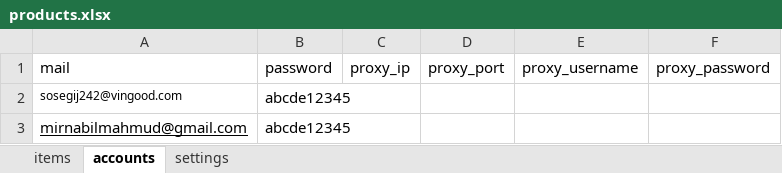
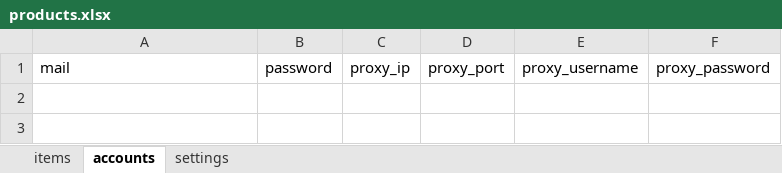
Before and after one commit to towfikul-islam/facebook-marketplace-autolisting-bot, an Excel workbook: inputs/products.xlsx, sheet accounts, drawn as a sheet; values as stored, in another font and other column widths than the file's, no borders; the diff names each change by its address in the sheet, - before the commit and + after, or states it on an @@ line.

```diff
--- a/inputs/products.xlsx (sheet accounts)
+++ b/inputs/products.xlsx (sheet accounts)
-row 2: sosegij242@vingood.com | abcde12345
-row 3: mirnabilmahmud@gmail.com | abcde12345
```
Also changed, not shown: sheet items.
